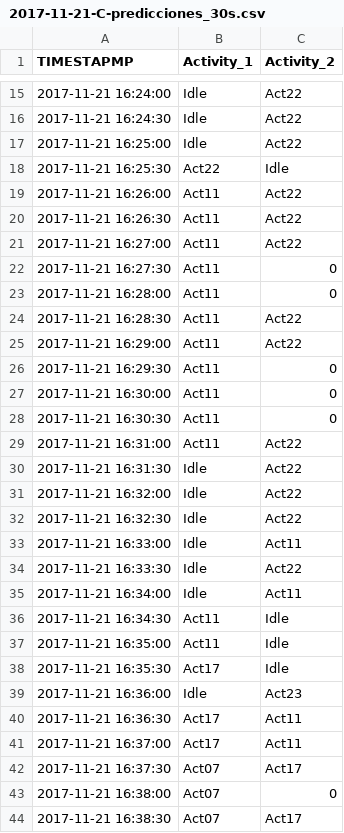
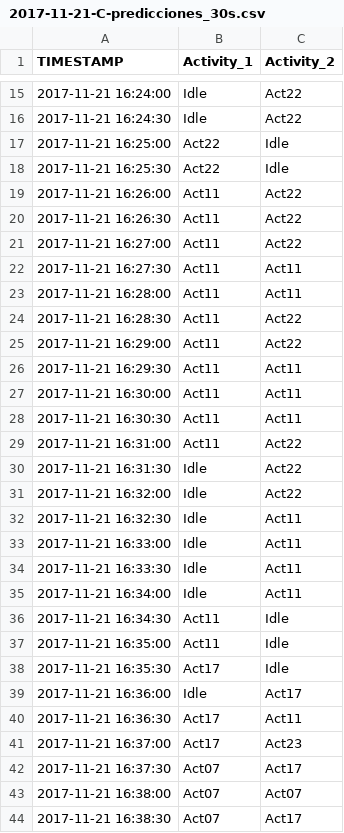
Before and after one commit to Sheila-Fernandez-Martin/TFG, a CSV file: Predicciones/Data_predicciones/2017-11-21/2017-11-21-C-predicciones_30s.csv, drawn as a sheet; only a part is shown, gaps mark what is left out; the diff covers the shown part only.

```diff
--- a/Predicciones/Data_predicciones/2017-11-21/2017-11-21-C-predicciones_30s.csv
+++ b/Predicciones/Data_predicciones/2017-11-21/2017-11-21-C-predicciones_30s.csv
@@ -1 +1 @@
-TIMESTAPMP,Activity_1,Activity_2
+TIMESTAMP,Activity_1,Activity_2
@@ -16,3 +16,3 @@ TIMESTAPMP,Activity_1,Activity_2
 2017-11-21 16:24:30,Idle,Act22
-2017-11-21 16:25:00,Idle,Act22
+2017-11-21 16:25:00,Act22,Idle
 2017-11-21 16:25:30,Act22,Idle
@@ -21,9 +21,9 @@ TIMESTAPMP,Activity_1,Activity_2
 2017-11-21 16:27:00,Act11,Act22
-2017-11-21 16:27:30,Act11,0
-2017-11-21 16:28:00,Act11,0
+2017-11-21 16:27:30,Act11,Act11
+2017-11-21 16:28:00,Act11,Act11
 2017-11-21 16:28:30,Act11,Act22
 2017-11-21 16:29:00,Act11,Act22
-2017-11-21 16:29:30,Act11,0
-2017-11-21 16:30:00,Act11,0
-2017-11-21 16:30:30,Act11,0
+2017-11-21 16:29:30,Act11,Act11
+2017-11-21 16:30:00,Act11,Act11
+2017-11-21 16:30:30,Act11,Act11
 2017-11-21 16:31:00,Act11,Act22
@@ -31,5 +31,5 @@ TIMESTAPMP,Activity_1,Activity_2
 2017-11-21 16:32:00,Idle,Act22
-2017-11-21 16:32:30,Idle,Act22
+2017-11-21 16:32:30,Idle,Act11
 2017-11-21 16:33:00,Idle,Act11
-2017-11-21 16:33:30,Idle,Act22
+2017-11-21 16:33:30,Idle,Act11
 2017-11-21 16:34:00,Idle,Act11
@@ -38,7 +38,7 @@ TIMESTAPMP,Activity_1,Activity_2
 2017-11-21 16:35:30,Act17,Idle
-2017-11-21 16:36:00,Idle,Act23
+2017-11-21 16:36:00,Idle,Act17
 2017-11-21 16:36:30,Act17,Act11
-2017-11-21 16:37:00,Act17,Act11
+2017-11-21 16:37:00,Act17,Act23
 2017-11-21 16:37:30,Act07,Act17
-2017-11-21 16:38:00,Act07,0
+2017-11-21 16:38:00,Act07,Act07
 2017-11-21 16:38:30,Act07,Act17
```
Also changed, not shown: 35 edited cells elsewhere in this file, Data/Test2/2017-11-21/2017-11-21-A/2017-11-21-A-proximity.csv, Predicciones/Data_predicciones/2017-11-09/2017-11-09-A-predicciones_30s.csv, 26 other files.
